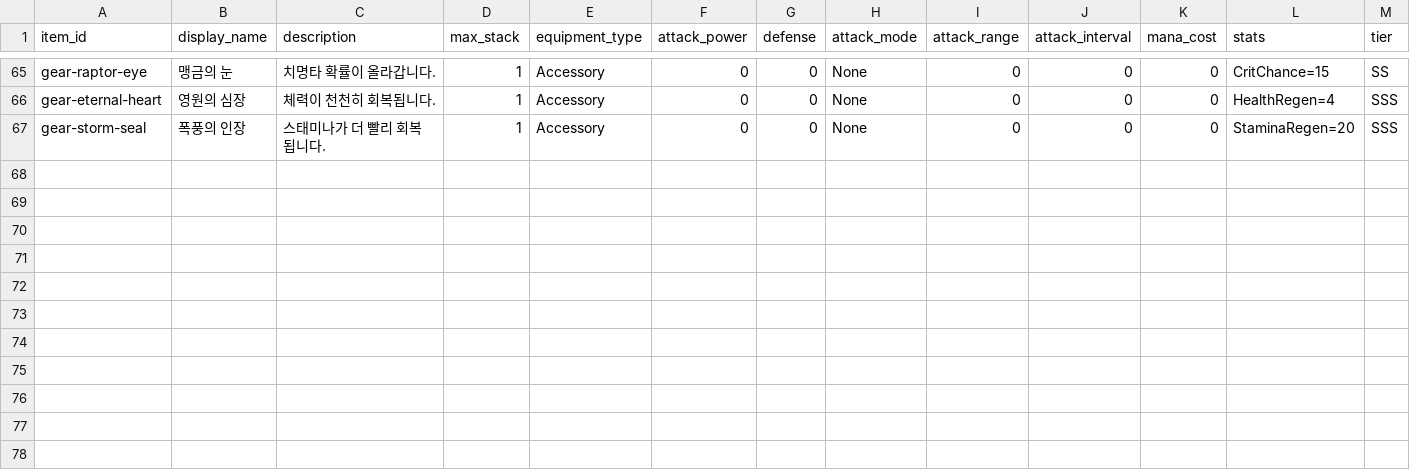
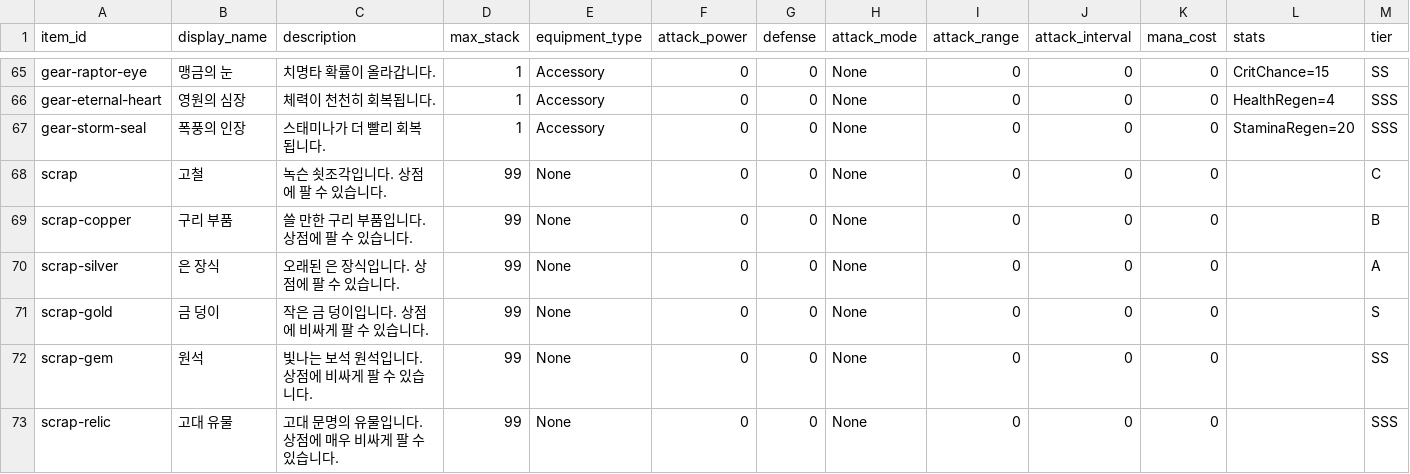
Before and after one commit to jj-game-studio/Project-Nomad, a CSV file: UnityProject/Assets/Nomad/Equipment/equipment.csv, drawn as a sheet; only a part is shown, gaps mark what is left out.

```diff
--- a/UnityProject/Assets/Nomad/Equipment/equipment.csv
+++ b/UnityProject/Assets/Nomad/Equipment/equipment.csv
@@ -67 +67,7 @@ gear-eternal-heart,영원의 심장,체력이 천천히 회복됩니다.,1,Acces
 gear-storm-seal,폭풍의 인장,스태미나가 더 빨리 회복됩니다.,1,Accessory,0,0,None,0,0,0,StaminaRegen=20,SSS
+scrap,고철,녹슨 쇳조각입니다. 상점에 팔 수 있습니다.,99,None,0,0,None,0,0,0,,C
+scrap-copper,구리 부품,쓸 만한 구리 부품입니다. 상점에 팔 수 있습니다.,99,None,0,0,None,0,0,0,,B
+scrap-silver,은 장식,오래된 은 장식입니다. 상점에 팔 수 있습니다.,99,None,0,0,None,0,0,0,,A
+scrap-gold,금 덩이,작은 금 덩이입니다. 상점에 비싸게 팔 수 있습니다.,99,None,0,0,None,0,0,0,,S
+scrap-gem,원석,빛나는 보석 원석입니다. 상점에 비싸게 팔 수 있습니다.,99,None,0,0,None,0,0,0,,SS
+scrap-relic,고대 유물,고대 문명의 유물입니다. 상점에 매우 비싸게 팔 수 있습니다.,99,None,0,0,None,0,0,0,,SSS
```
Also changed, not shown: 10 other files.
